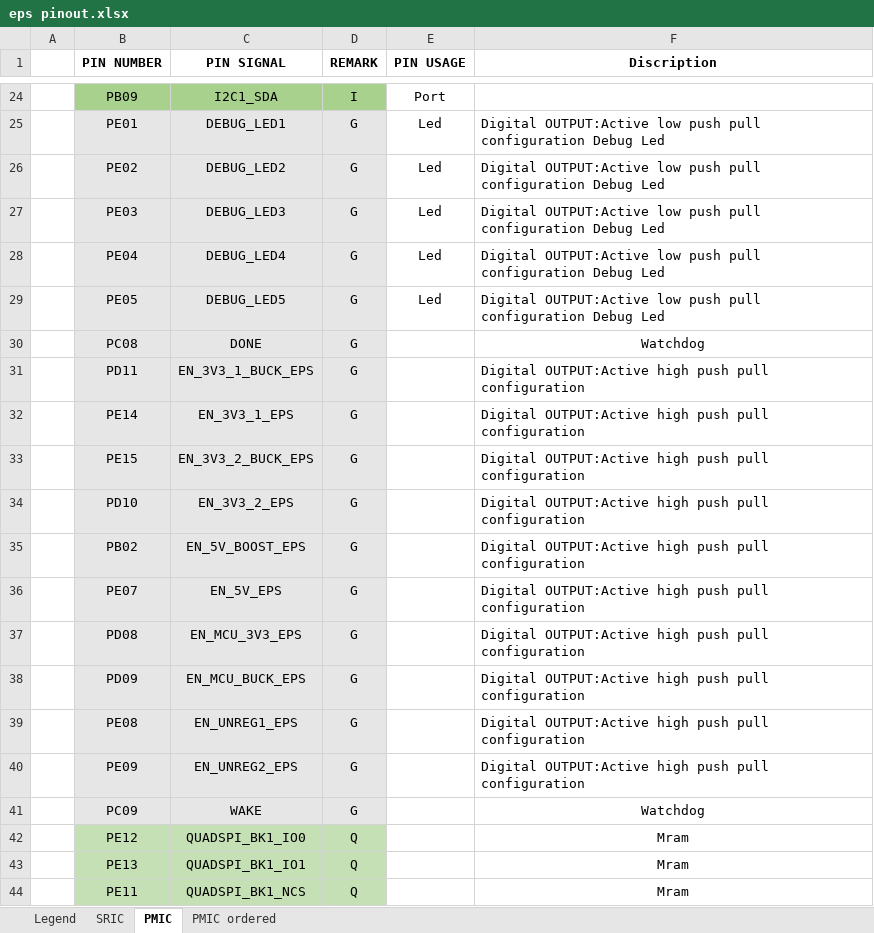
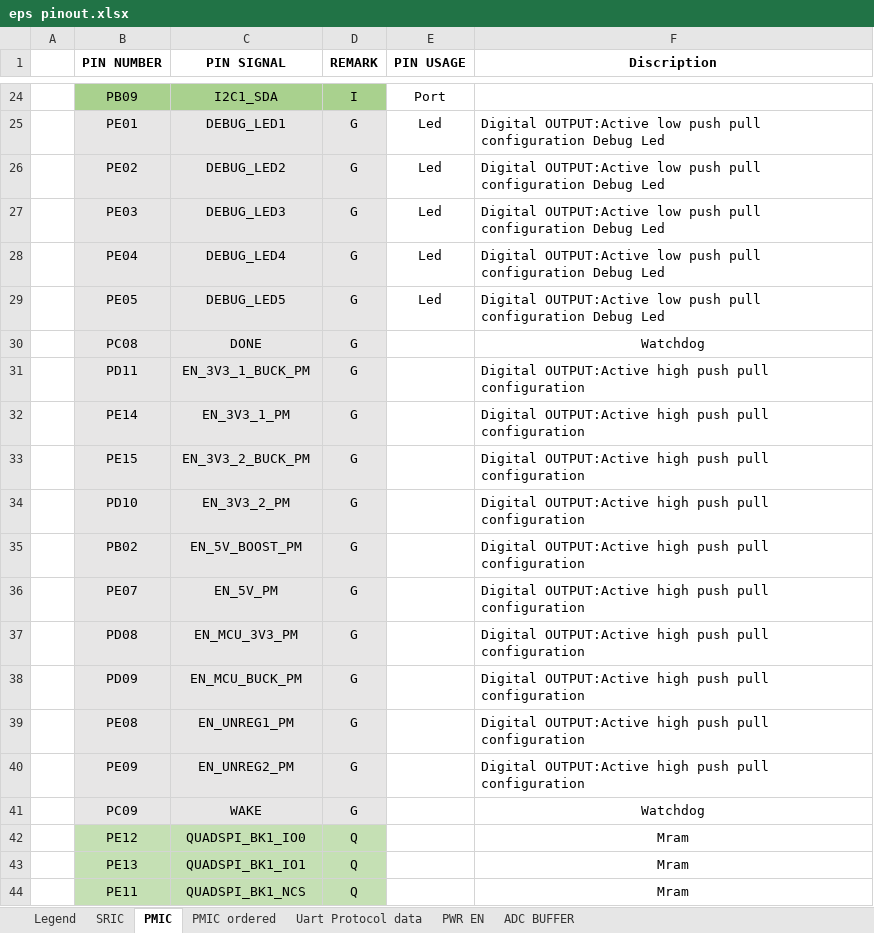
Before and after one commit to hiteshbhoyar03/Cubesat, an Excel workbook: Electrical Power System_EPS/docs/eps pinout.xlsx, sheet PMIC, drawn as a sheet; only a part is shown, gaps mark what is left out; values as stored, in another font and other column widths than the file's, no borders; the diff covers the shown part only; the diff names each change by its address in the sheet, - before the commit and + after, or states it on an @@ line.

```diff
--- a/Electrical Power System_EPS/docs/eps pinout.xlsx (sheet PMIC)
+++ b/Electrical Power System_EPS/docs/eps pinout.xlsx (sheet PMIC)
+sheet tab: Uart Protocol data
+sheet tab: PWR EN
+sheet tab: ADC BUFFER
-C31 (PIN SIGNAL): EN_3V3_1_BUCK_EPS
+C31 (PIN SIGNAL): EN_3V3_1_BUCK_PM
-C32 (PIN SIGNAL): EN_3V3_1_EPS
+C32 (PIN SIGNAL): EN_3V3_1_PM
-C33 (PIN SIGNAL): EN_3V3_2_BUCK_EPS
+C33 (PIN SIGNAL): EN_3V3_2_BUCK_PM
-C34 (PIN SIGNAL): EN_3V3_2_EPS
+C34 (PIN SIGNAL): EN_3V3_2_PM
-C35 (PIN SIGNAL): EN_5V_BOOST_EPS
+C35 (PIN SIGNAL): EN_5V_BOOST_PM
-C36 (PIN SIGNAL): EN_5V_EPS
+C36 (PIN SIGNAL): EN_5V_PM
-C37 (PIN SIGNAL): EN_MCU_3V3_EPS
+C37 (PIN SIGNAL): EN_MCU_3V3_PM
-C38 (PIN SIGNAL): EN_MCU_BUCK_EPS
+C38 (PIN SIGNAL): EN_MCU_BUCK_PM
-C39 (PIN SIGNAL): EN_UNREG1_EPS
+C39 (PIN SIGNAL): EN_UNREG1_PM
-C40 (PIN SIGNAL): EN_UNREG2_EPS
+C40 (PIN SIGNAL): EN_UNREG2_PM
```
Also changed, not shown: 26 edited cells elsewhere in this sheet, sheet PMIC ordered, Sun Sensor/docs/sun sensor pinout.xlsx, 7 other files.
